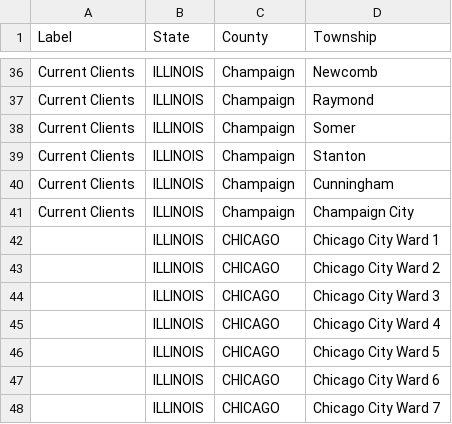
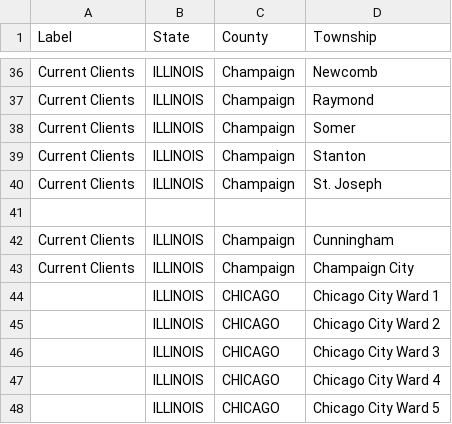
Before and after one commit to brandoneisenhut/mapmaker, a CSV file: Import/dummy.csv (was Import/Surus Illinois Mapping Battle (7).csv), drawn as a sheet; only a part is shown, gaps mark what is left out; the shorter side is filled out with more unchanged rows; the diff names each change by its address in the sheet, - before the commit and + after, or states it on an @@ line.

```diff
--- a/Import/Surus Illinois Mapping Battle (7).csv
+++ b/Import/dummy.csv
+row 40: Current Clients | ILLINOIS | Champaign | St. Joseph
+row 41: (empty)
```
Also changed, not shown: 1 other file.
